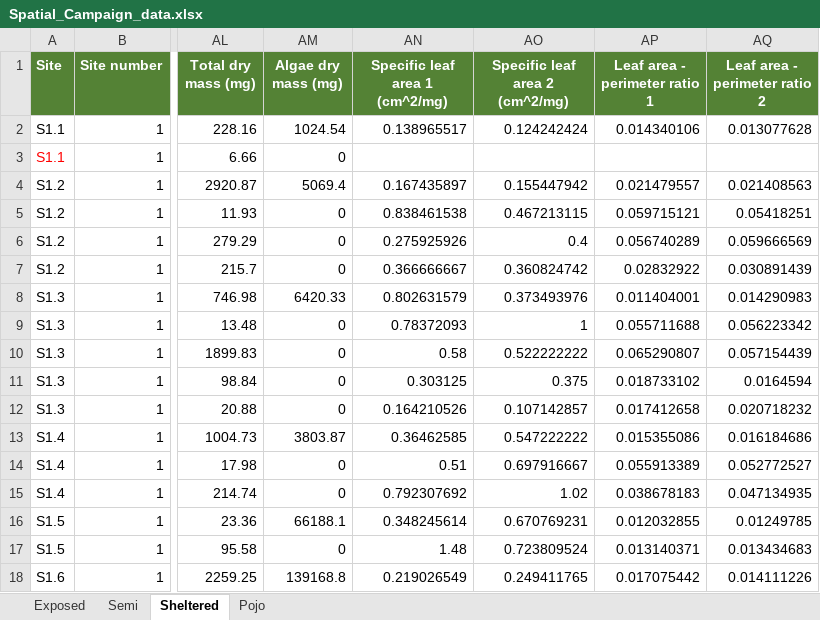
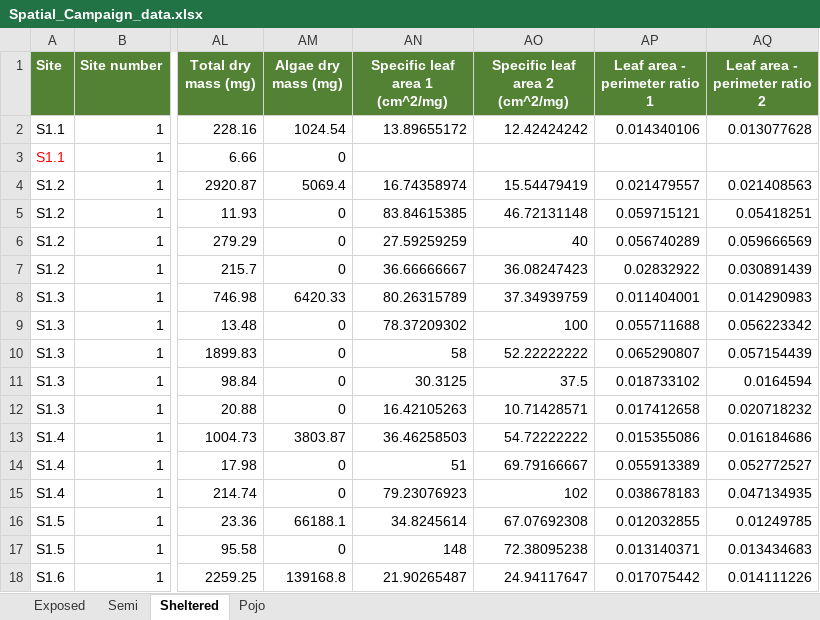
Before and after one commit to roellammerant/SpatialCampaign23_ITV, an Excel workbook: DATA/Spatial_Campaign_data.xlsx, sheet Sheltered, drawn as a sheet; only a part is shown, gaps mark what is left out; values as stored, in another font and other column widths than the file's, no borders; the diff covers the shown part only; the diff names each change by its address in the sheet, - before the commit and + after, or states it on an @@ line.

```diff
--- a/DATA/Spatial_Campaign_data.xlsx (sheet Sheltered)
+++ b/DATA/Spatial_Campaign_data.xlsx (sheet Sheltered)
-AN2 (Specific leaf area 1 (cm^2/mg)): 0.138965517
+AN2 (Specific leaf area 1 (cm^2/mg)): 13.89655172
-AO2 (Specific leaf area 2 (cm^2/mg)): 0.124242424
+AO2 (Specific leaf area 2 (cm^2/mg)): 12.42424242
-AN4 (Specific leaf area 1 (cm^2/mg)): 0.167435897
+AN4 (Specific leaf area 1 (cm^2/mg)): 16.74358974
-AO4 (Specific leaf area 2 (cm^2/mg)): 0.155447942
+AO4 (Specific leaf area 2 (cm^2/mg)): 15.54479419
-AN5 (Specific leaf area 1 (cm^2/mg)): 0.838461538
+AN5 (Specific leaf area 1 (cm^2/mg)): 83.84615385
-AO5 (Specific leaf area 2 (cm^2/mg)): 0.467213115
+AO5 (Specific leaf area 2 (cm^2/mg)): 46.72131148
-AN6 (Specific leaf area 1 (cm^2/mg)): 0.275925926
+AN6 (Specific leaf area 1 (cm^2/mg)): 27.59259259
-AO6 (Specific leaf area 2 (cm^2/mg)): 0.4
+AO6 (Specific leaf area 2 (cm^2/mg)): 40
-AN7 (Specific leaf area 1 (cm^2/mg)): 0.366666667
+AN7 (Specific leaf area 1 (cm^2/mg)): 36.66666667
-AO7 (Specific leaf area 2 (cm^2/mg)): 0.360824742
+AO7 (Specific leaf area 2 (cm^2/mg)): 36.08247423
-AN8 (Specific leaf area 1 (cm^2/mg)): 0.802631579
+AN8 (Specific leaf area 1 (cm^2/mg)): 80.26315789
-AO8 (Specific leaf area 2 (cm^2/mg)): 0.373493976
+AO8 (Specific leaf area 2 (cm^2/mg)): 37.34939759
-AN9 (Specific leaf area 1 (cm^2/mg)): 0.78372093
+AN9 (Specific leaf area 1 (cm^2/mg)): 78.37209302
-AO9 (Specific leaf area 2 (cm^2/mg)): 1
+AO9 (Specific leaf area 2 (cm^2/mg)): 100
-AN10 (Specific leaf area 1 (cm^2/mg)): 0.58
+AN10 (Specific leaf area 1 (cm^2/mg)): 58
-AO10 (Specific leaf area 2 (cm^2/mg)): 0.522222222
+AO10 (Specific leaf area 2 (cm^2/mg)): 52.22222222
-AN11 (Specific leaf area 1 (cm^2/mg)): 0.303125
+AN11 (Specific leaf area 1 (cm^2/mg)): 30.3125
-AO11 (Specific leaf area 2 (cm^2/mg)): 0.375
+AO11 (Specific leaf area 2 (cm^2/mg)): 37.5
-AN12 (Specific leaf area 1 (cm^2/mg)): 0.164210526
+AN12 (Specific leaf area 1 (cm^2/mg)): 16.42105263
-AO12 (Specific leaf area 2 (cm^2/mg)): 0.107142857
+AO12 (Specific leaf area 2 (cm^2/mg)): 10.71428571
-AN13 (Specific leaf area 1 (cm^2/mg)): 0.36462585
+AN13 (Specific leaf area 1 (cm^2/mg)): 36.46258503
-AO13 (Specific leaf area 2 (cm^2/mg)): 0.547222222
+AO13 (Specific leaf area 2 (cm^2/mg)): 54.72222222
-AN14 (Specific leaf area 1 (cm^2/mg)): 0.51
+AN14 (Specific leaf area 1 (cm^2/mg)): 51
-AO14 (Specific leaf area 2 (cm^2/mg)): 0.697916667
+AO14 (Specific leaf area 2 (cm^2/mg)): 69.79166667
-AN15 (Specific leaf area 1 (cm^2/mg)): 0.792307692
+AN15 (Specific leaf area 1 (cm^2/mg)): 79.23076923
-AO15 (Specific leaf area 2 (cm^2/mg)): 1.02
+AO15 (Specific leaf area 2 (cm^2/mg)): 102
-AN16 (Specific leaf area 1 (cm^2/mg)): 0.348245614
+AN16 (Specific leaf area 1 (cm^2/mg)): 34.8245614
-AO16 (Specific leaf area 2 (cm^2/mg)): 0.670769231
+AO16 (Specific leaf area 2 (cm^2/mg)): 67.07692308
-AN17 (Specific leaf area 1 (cm^2/mg)): 1.48
+AN17 (Specific leaf area 1 (cm^2/mg)): 148
-AO17 (Specific leaf area 2 (cm^2/mg)): 0.723809524
+AO17 (Specific leaf area 2 (cm^2/mg)): 72.38095238
-AN18 (Specific leaf area 1 (cm^2/mg)): 0.219026549
+AN18 (Specific leaf area 1 (cm^2/mg)): 21.90265487
-AO18 (Specific leaf area 2 (cm^2/mg)): 0.249411765
+AO18 (Specific leaf area 2 (cm^2/mg)): 24.94117647
```
Also changed, not shown: 106 edited cells elsewhere in this sheet, sheet Exposed, sheet Pojo, sheet Semi, 14 other files.
